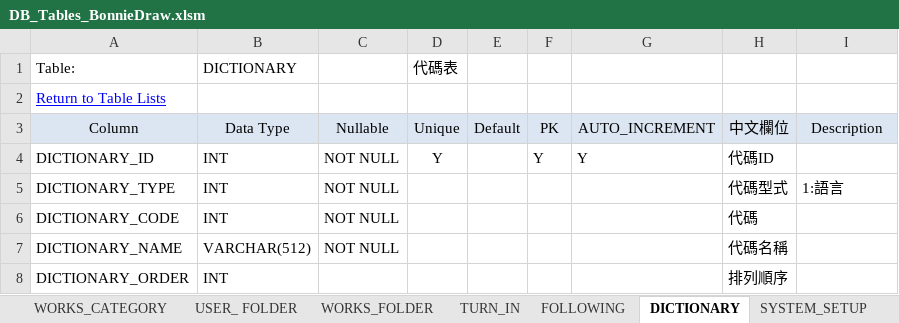
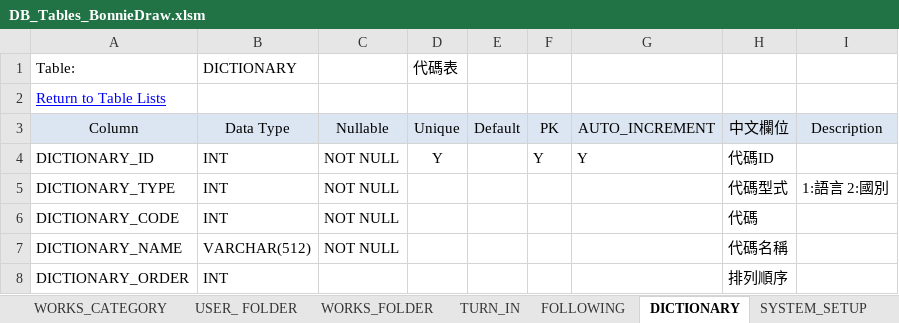
Before and after one commit to jimmyxiao/Bonnie, an Excel workbook: doc/SASD/DB_Tables_BonnieDraw.xlsm, sheet DICTIONARY, drawn as a sheet; values as stored, in another font and other column widths than the file's, no borders; charts and pictures not drawn; the diff names each change by its address in the sheet, - before the commit and + after, or states it on an @@ line.

```diff
--- a/doc/SASD/DB_Tables_BonnieDraw.xlsm (sheet DICTIONARY)
+++ b/doc/SASD/DB_Tables_BonnieDraw.xlsm (sheet DICTIONARY)
-I5: 1:語言
+I5: 1:語言 2:國別
```
Also changed, not shown: sheet WORKS_MSG.
